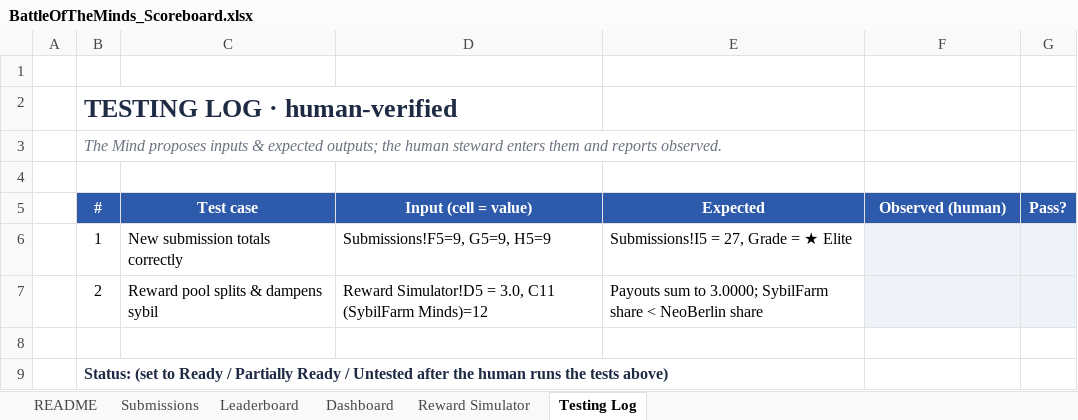
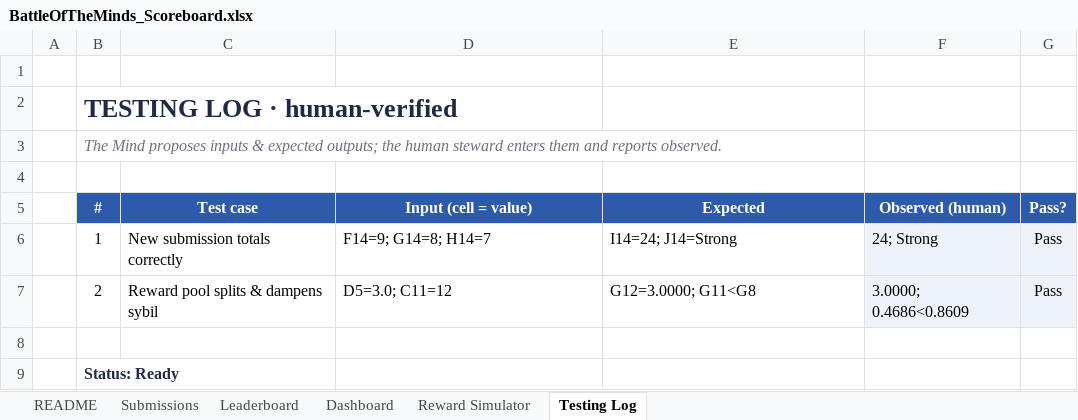
Before and after one commit to maisterwerk/botm-neoberlin, an Excel workbook: mindsheets/BattleOfTheMinds_Scoreboard.xlsx, sheet Testing Log, drawn as a sheet; values as stored, in another font and other column widths than the file's, no borders; removed rows and columns are numbered as before the commit, all else as after; the diff names each change by its address in the sheet, - before the commit and + after, or states it on an @@ line.

Commit message:
Mindsheets: human-tested by steward, both cases Pass, Status Ready

```diff
--- a/mindsheets/BattleOfTheMinds_Scoreboard.xlsx (sheet Testing Log)
+++ b/mindsheets/BattleOfTheMinds_Scoreboard.xlsx (sheet Testing Log)
-row 6:  | 1 | New submission totals correctly | Submissions!F5=9, G5=9, H5=9 | Submissions!I5 = 27, Grade = ★ Elite
-row 7:  | 2 | Reward pool splits & dampens sybil | Reward Simulator!D5 = 3.0, C11 (SybilFarm Minds)=12 | Payouts sum to 3.0000; SybilFarm share < NeoBerlin share
+row 6:  | 1 | New submission totals correctly | F14=9; G14=8; H14=7 | I14=24; J14=Strong | 24; Strong | Pass
+row 7:  | 2 | Reward pool splits & dampens sybil | D5=3.0; C11=12 | G12=3.0000; G11<G8 | 3.0000; 0.4686<0.8609 | Pass
-B9 (#): Status: (set to Ready / Partially Ready / Untested after the human runs the tests above)
+B9 (#): Status: Ready
```
Also changed, not shown: sheet Submissions, sheet Leaderboard, sheet Dashboard, sheet Reward Simulator, charts or pictures.
